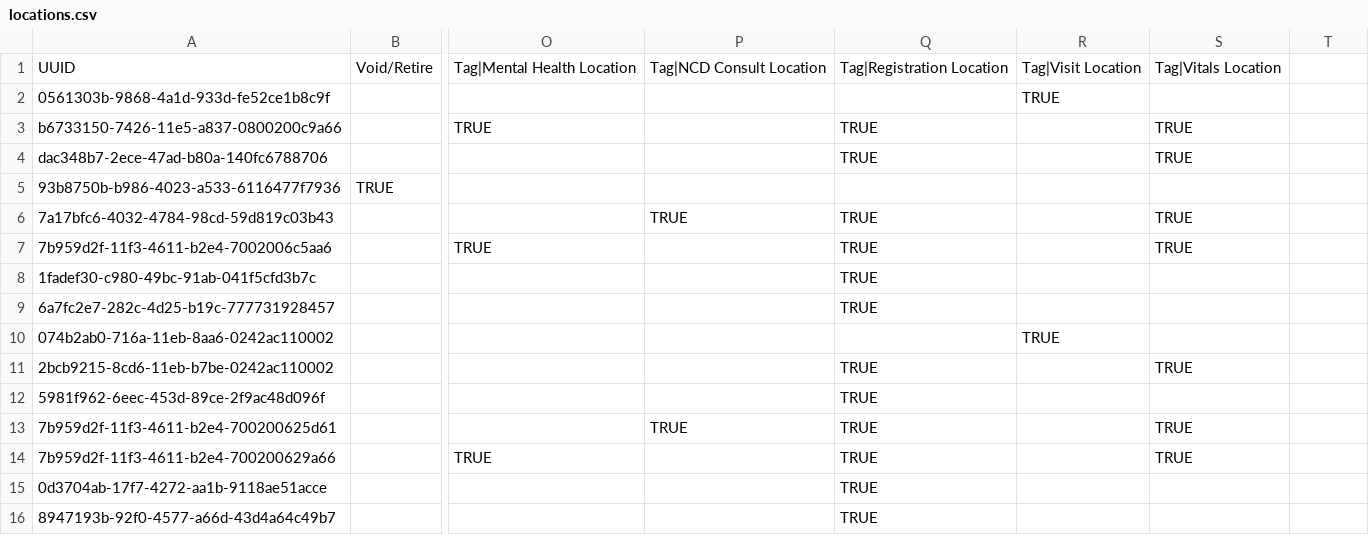
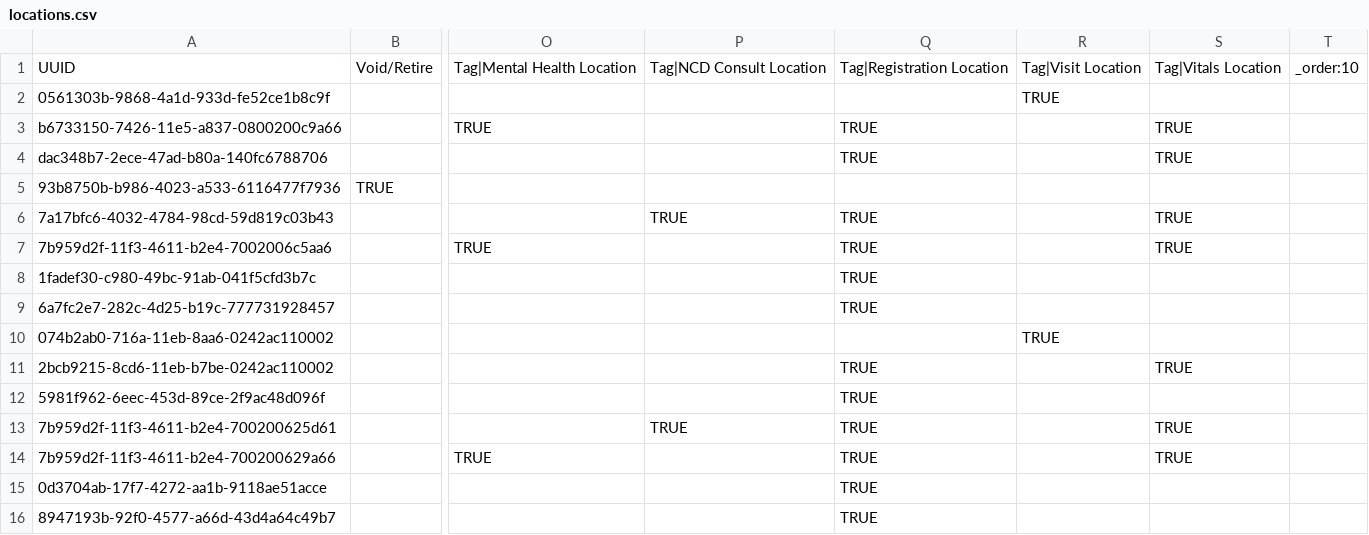
Before and after one commit to chocopiosl/openmrs-configsl, a CSV file: configuration/locations/locations.csv, drawn as a sheet; only a part is shown, gaps mark what is left out; the diff names each change by its address in the sheet, - before the commit and + after, or states it on an @@ line.

Commit message:
Ensure kgh-test locations are added after the main sl locations

```diff
--- a/configuration/locations/locations.csv
+++ b/configuration/locations/locations.csv
-T1: (empty)
+T1: _order:10
```
Also changed, not shown: configuration/locations/locations-site-kgh-test.csv.
